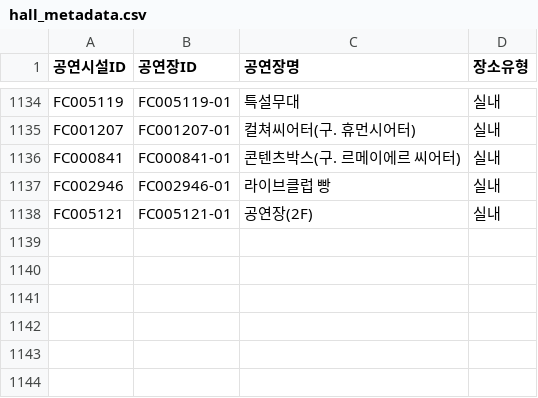
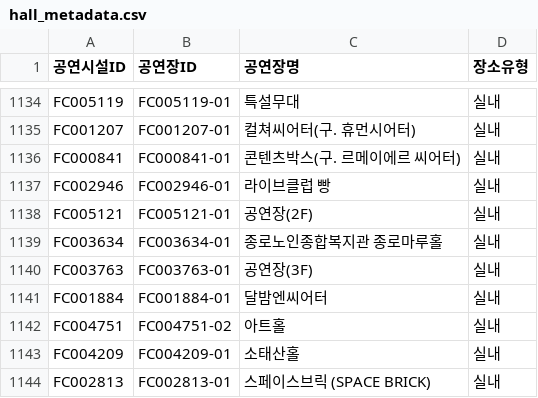
Before and after one commit to Yu-Hyemin/culture_safe_map, a CSV file: data/hall_metadata.csv, drawn as a sheet; only a part is shown, gaps mark what is left out; the diff names each change by its address in the sheet, - before the commit and + after, or states it on an @@ line.

```diff
--- a/data/hall_metadata.csv
+++ b/data/hall_metadata.csv
+row 1139: FC003634 | FC003634-01 | 종로노인종합복지관 종로마루홀 | 실내
+row 1140: FC003763 | FC003763-01 | 공연장(3F) | 실내
+row 1141: FC001884 | FC001884-01 | 달밤엔씨어터 | 실내
+row 1142: FC004751 | FC004751-02 | 아트홀 | 실내
+row 1143: FC004209 | FC004209-01 | 소태산홀 | 실내
+row 1144: FC002813 | FC002813-01 | 스페이스브릭 (SPACE BRICK) | 실내
```
Also changed, not shown: output/disease.csv, 1 other file.
